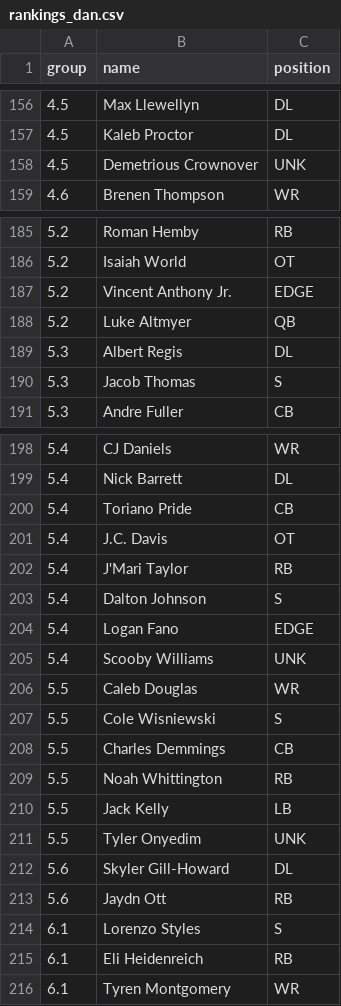
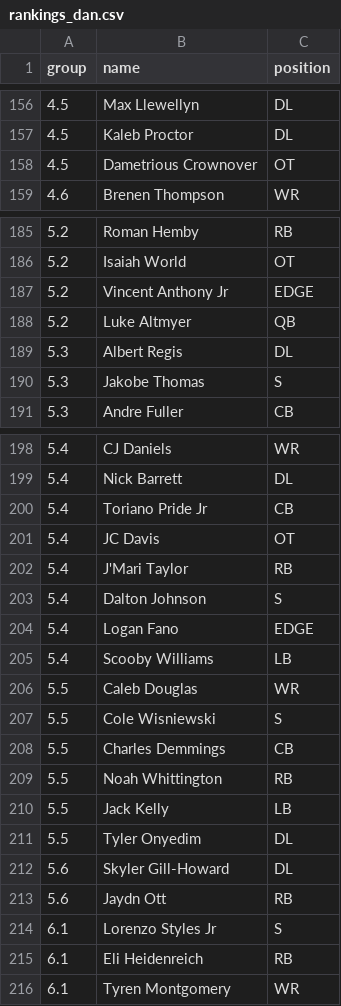
Before and after one commit to FBrand/DraftBoard, a CSV file: rankings_dan.csv, drawn as a sheet; only a part is shown, gaps mark what is left out; the diff covers the shown part only.

```diff
--- a/rankings_dan.csv
+++ b/rankings_dan.csv
@@ -157,3 +157,3 @@ group,name,position
 4.5,Kaleb Proctor,DL
-4.5,Demetrious Crownover,UNK
+4.5,Dametrious Crownover,OT
 4.6,Brenen Thompson,WR
@@ -186,6 +186,6 @@ group,name,position
 5.2,Isaiah World,OT
-5.2,Vincent Anthony Jr.,EDGE
+5.2,Vincent Anthony Jr,EDGE
 5.2,Luke Altmyer,QB
 5.3,Albert Regis,DL
-5.3,Jacob Thomas,S
+5.3,Jakobe Thomas,S
 5.3,Andre Fuller,CB
@@ -199,4 +199,4 @@ group,name,position
 5.4,Nick Barrett,DL
-5.4,Toriano Pride,CB
-5.4,J.C. Davis,OT
+5.4,Toriano Pride Jr,CB
+5.4,JC Davis,OT
 5.4,J'Mari Taylor,RB
@@ -204,3 +204,3 @@ group,name,position
 5.4,Logan Fano,EDGE
-5.4,Scooby Williams,UNK
+5.4,Scooby Williams,LB
 5.5,Caleb Douglas,WR
@@ -210,6 +210,6 @@ group,name,position
 5.5,Jack Kelly,LB
-5.5,Tyler Onyedim,UNK
+5.5,Tyler Onyedim,DL
 5.6,Skyler Gill-Howard,DL
 5.6,Jaydn Ott,RB
-6.1,Lorenzo Styles,S
+6.1,Lorenzo Styles Jr,S
 6.1,Eli Heidenreich,RB
```
Also changed, not shown: 1 added row, 1 removed row and 22 edited cells elsewhere in this file.
